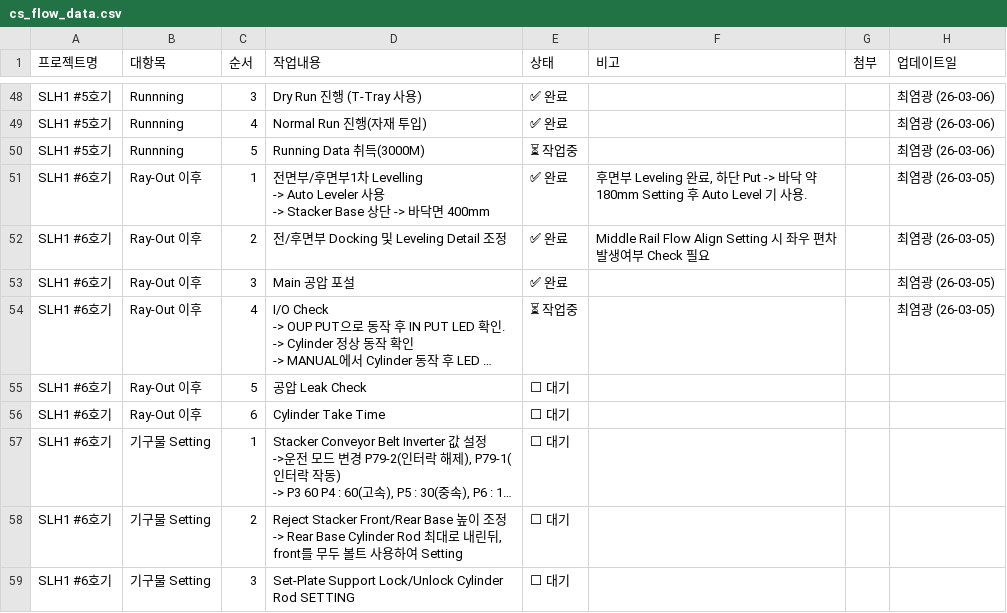
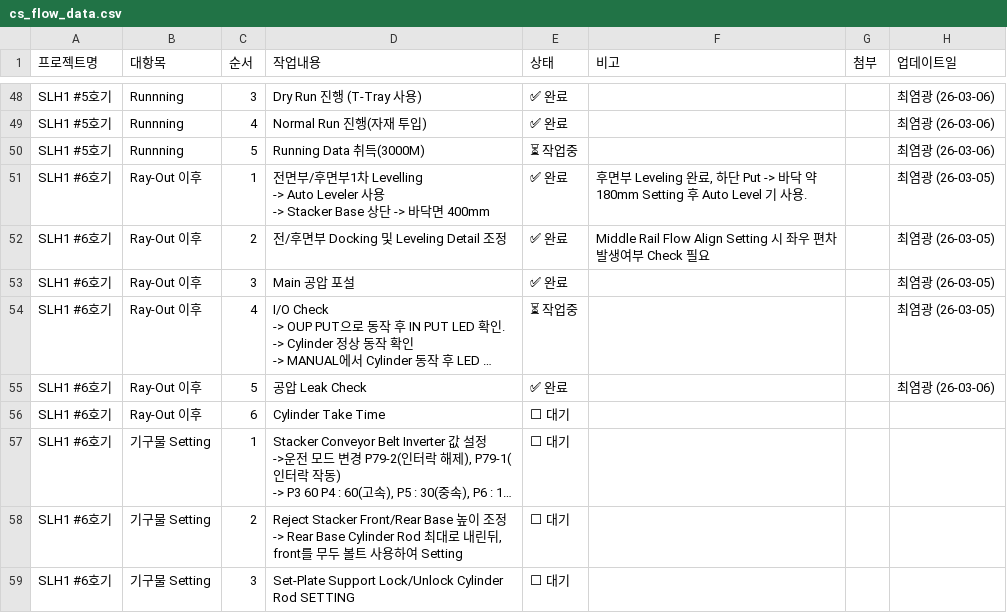
Before and after one commit to Saltlightchoi/my-work-log, a CSV file: cs_flow_data.csv, drawn as a sheet; only a part is shown, gaps mark what is left out; long unchanged cells end in …; the diff names each change by its address in the sheet, - before the commit and + after, or states it on an @@ line.

Commit message:
Update: SLH1 #6호기

```diff
--- a/cs_flow_data.csv
+++ b/cs_flow_data.csv
-E55 (상태): ⬜ 대기
+E55 (상태): ✅ 완료
-H55 (업데이트일): (empty)
+H55 (업데이트일): 최염광 (26-03-06)
```
